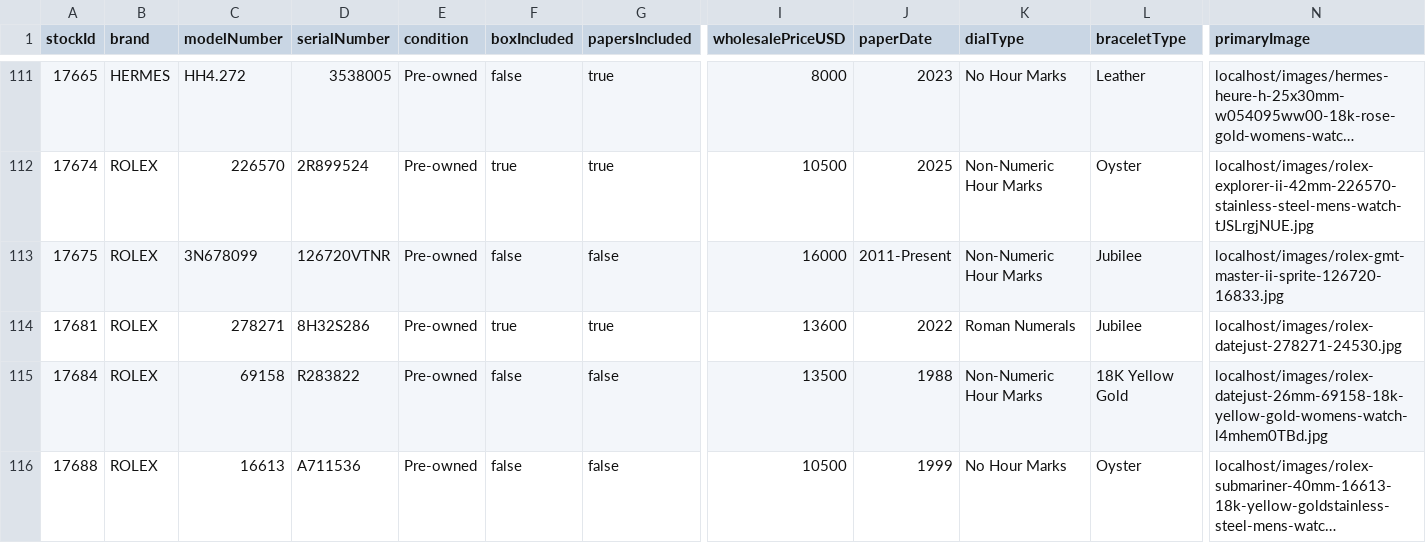
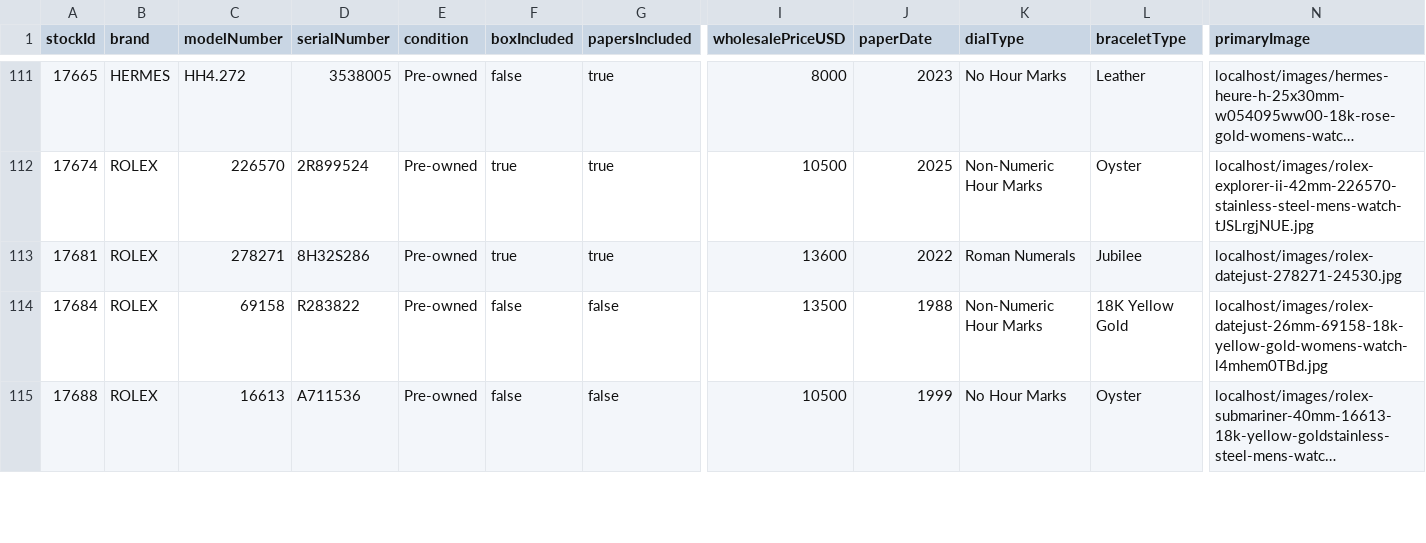
Before and after one commit to swissmadecorp/swissmadecorp-repo, a CSV file: public/uploads/products.csv, drawn as a sheet; only a part is shown, gaps mark what is left out; long unchanged cells end in …; rows hold the shown columns only; the diff covers the shown part only; the diff names each change by its address in the sheet, - before the commit and + after, or states it on an @@ line.

Commit message:
Auto-commit 2026-10-05 19:50

```diff
--- a/public/uploads/products.csv
+++ b/public/uploads/products.csv
-row 113: 17675 | ROLEX | 3N678099 | 126720VTNR | Pre-owned | false | false | 16000 | 2011-Present | Non-Numeric Hour Marks | Jubilee | localhost/images/rolex-gmt-master-ii-sprite-126720-16833.jpg
```
Also changed, not shown: 4 removed rows elsewhere in this file.
